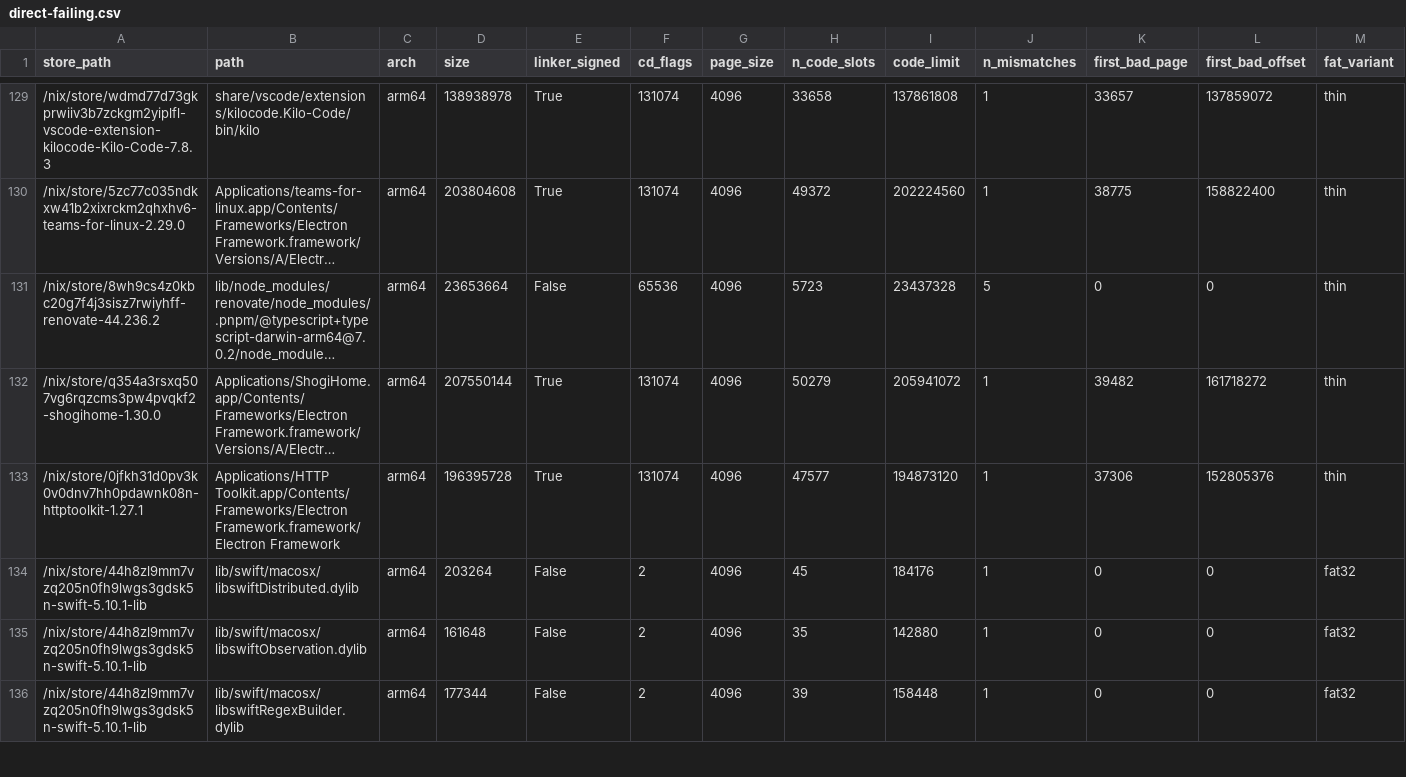
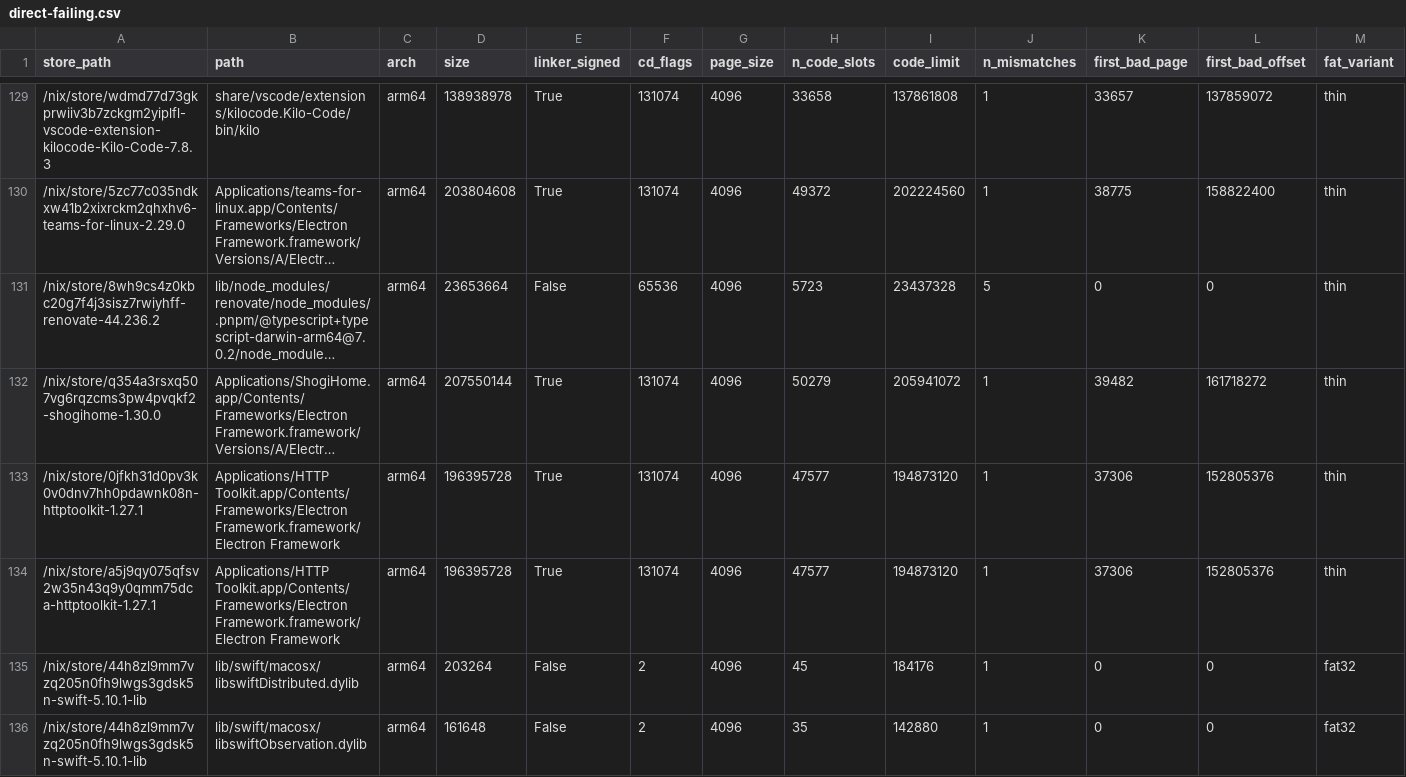
Before and after one commit to ak2k/nix-507531-scope, a CSV file: unstable/direct-failing.csv, drawn as a sheet; only a part is shown, gaps mark what is left out; the shorter side is filled out with more unchanged rows; long unchanged cells end in …; rows hold the shown columns only; the diff names each change by its address in the sheet, - before the commit and + after, or states it on an @@ line.

```diff
--- a/unstable/direct-failing.csv
+++ b/unstable/direct-failing.csv
+row 134: /nix/store/a5j9qy075qfsv2w35n43q9y0qmm75dca-httptoolkit-1.27.1 | Applications/HTTP Toolkit.app/Contents/Frameworks/Electron Framework.framework/Electron Framework | arm64 | 196395728 | True | 131074 | 4096 | 47577 | 194873120 | 1 | 37306 | 152805376 | thin
```
Also changed, not shown: release/direct-failing.csv, 17 other files.
